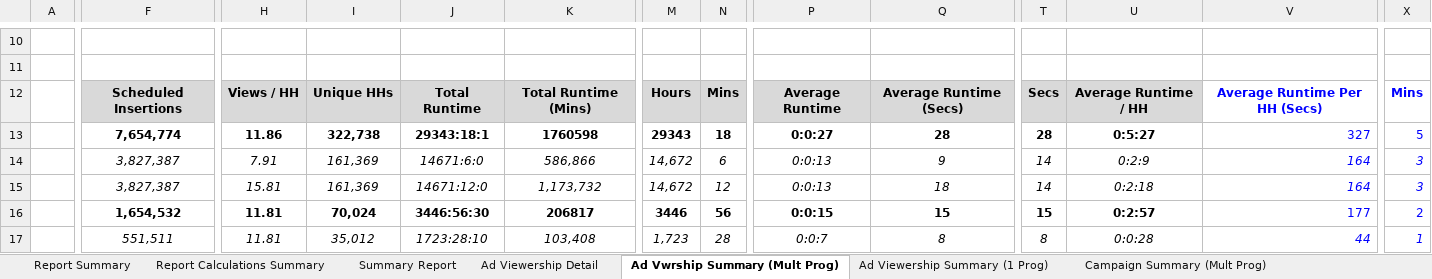
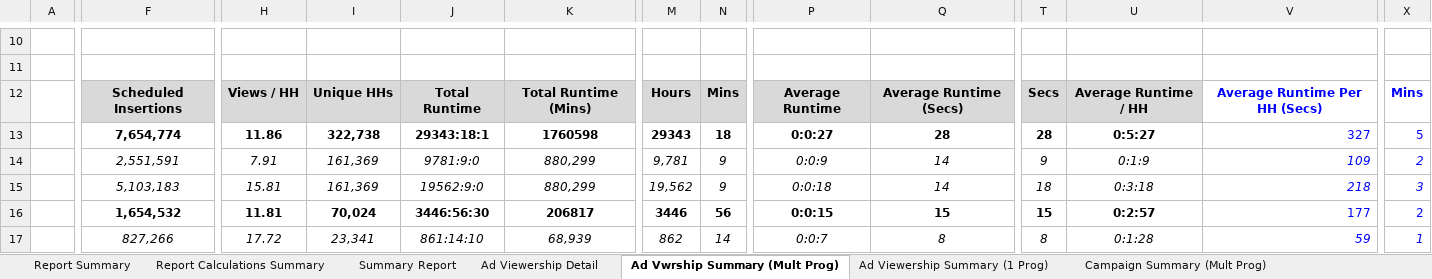
Before and after one commit to CNV-Ben/cnv_VODDAI_dev, an Excel workbook: VODDAI_ReportSamples_tw.xlsx, sheet Ad Vwrship Summary (Mult Prog), drawn as a sheet; only a part is shown, gaps mark what is left out; values as stored, in another font and other column widths than the file's, no borders; charts and pictures not drawn; the diff covers the shown part only; the diff names each change by its address in the sheet, - before the commit and + after, or states it on an @@ line.

```diff
--- a/VODDAI_ReportSamples_tw.xlsx (sheet Ad Vwrship Summary (Mult Prog))
+++ b/VODDAI_ReportSamples_tw.xlsx (sheet Ad Vwrship Summary (Mult Prog))
-F14: 3,827,387
+F14: 2,551,591
-J14: 14671:6:0
+J14: 9781:9:0
-K14: 586,866
+K14: 880,299
-M14: 14,672
+M14: 9,781
-N14: 6
+N14: 9
-P14: 0:0:13
+P14: 0:0:9
-Q14: 9
+Q14: 14
-T14: 14
+T14: 9
-U14: 0:2:9
+U14: 0:1:9
-V14: 164
+V14: 109
-X14: 3
+X14: 2
-F15: 3,827,387
+F15: 5,103,183
-J15: 14671:12:0
+J15: 19562:9:0
-K15: 1,173,732
+K15: 880,299
-M15: 14,672
+M15: 19,562
-N15: 12
+N15: 9
-P15: 0:0:13
+P15: 0:0:18
-Q15: 18
+Q15: 14
-T15: 14
+T15: 18
-U15: 0:2:18
+U15: 0:3:18
-V15: 164
+V15: 218
-F17: 551,511
+F17: 827,266
-H17: 11.81
+H17: 17.72
-I17: 35,012
+I17: 23,341
-J17: 1723:28:10
+J17: 861:14:10
-K17: 103,408
+K17: 68,939
-M17: 1,723
+M17: 862
-N17: 28
+N17: 14
-U17: 0:0:28
+U17: 0:1:28
-V17: 44
+V17: 59
```
Also changed, not shown: 4 added rows, 4 removed rows and 13 edited cells elsewhere in this sheet, sheet Ad Viewership Summary (1 Prog), sheet Campaign PoP (Prog View), sheet Campaign PoP (Advertiser View), formulas that keep their value, 49 other files.
